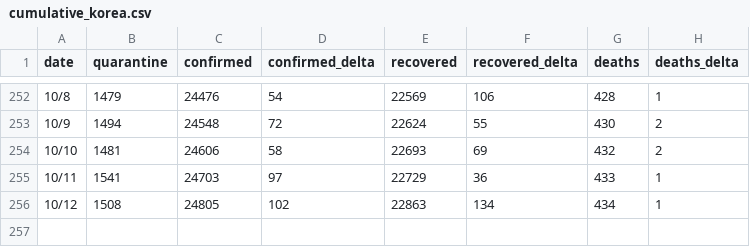
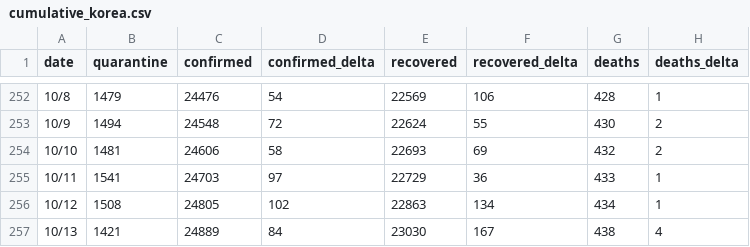
Before and after one commit to adrinerDP/livecod, a CSV file: data/cumulative_korea.csv, drawn as a sheet; only a part is shown, gaps mark what is left out; the diff names each change by its address in the sheet, - before the commit and + after, or states it on an @@ line.

```diff
--- a/data/cumulative_korea.csv
+++ b/data/cumulative_korea.csv
+row 257: 10/13 | 1421 | 24889 | 84 | 23030 | 167 | 438 | 4
```
Also changed, not shown: data/cumulative_global.csv, 4 other files.
